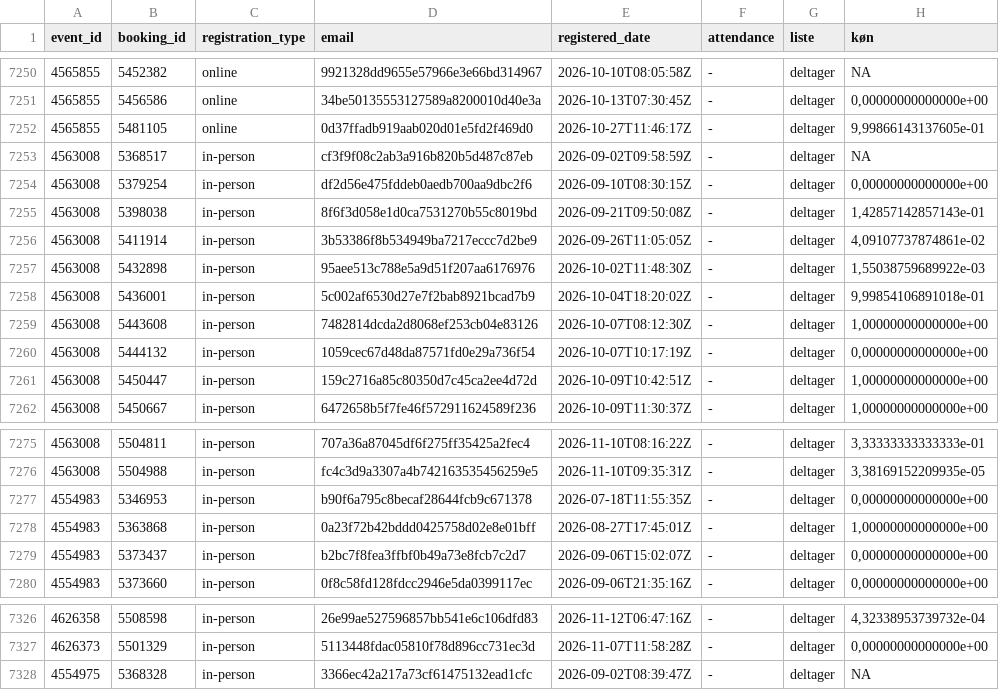
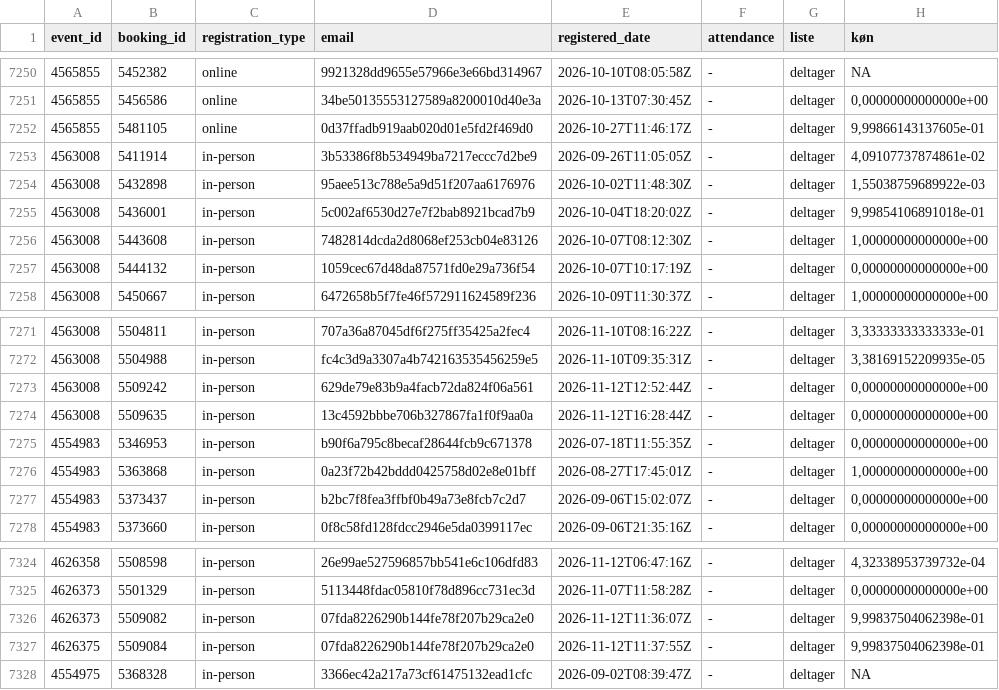
Before and after one commit to KUBDatalab/tal-og-data, a CSV file: data/event_data/all_event_details.csv, drawn as a sheet; only a part is shown, gaps mark what is left out.

```diff
--- a/data/event_data/all_event_details.csv
+++ b/data/event_data/all_event_details.csv
@@ -7252,5 +7252,2 @@ event_id;booking_id;registration_type;email;registered_date;attendance;liste;kø
 4565855;5481105;online;0d37ffadb919aab020d01e5fd2f469d0;2026-10-27T11:46:17Z;-;deltager;9,99866143137605e-01
-4563008;5368517;in-person;cf3f9f08c2ab3a916b820b5d487c87eb;2026-09-02T09:58:59Z;-;deltager;NA
-4563008;5379254;in-person;df2d56e475fddeb0aedb700aa9dbc2f6;2026-09-10T08:30:15Z;-;deltager;0,00000000000000e+00
-4563008;5398038;in-person;8f6f3d058e1d0ca7531270b55c8019bd;2026-09-21T09:50:08Z;-;deltager;1,42857142857143e-01
 4563008;5411914;in-person;3b53386f8b534949ba7217eccc7d2be9;2026-09-26T11:05:05Z;-;deltager;4,09107737874861e-02
@@ -7260,3 +7257,2 @@ event_id;booking_id;registration_type;email;registered_date;attendance;liste;kø
 4563008;5444132;in-person;1059cec67d48da87571fd0e29a736f54;2026-10-07T10:17:19Z;-;deltager;0,00000000000000e+00
-4563008;5450447;in-person;159c2716a85c80350d7c45ca2ee4d72d;2026-10-09T10:42:51Z;-;deltager;1,00000000000000e+00
 4563008;5450667;in-person;6472658b5f7fe46f572911624589f236;2026-10-09T11:30:37Z;-;deltager;1,00000000000000e+00
@@ -7276,2 +7272,4 @@ event_id;booking_id;registration_type;email;registered_date;attendance;liste;kø
 4563008;5504988;in-person;fc4c3d9a3307a4b742163535456259e5;2026-11-10T09:35:31Z;-;deltager;3,38169152209935e-05
+4563008;5509242;in-person;629de79e83b9a4facb72da824f06a561;2026-11-12T12:52:44Z;-;deltager;0,00000000000000e+00
+4563008;5509635;in-person;13c4592bbbe706b327867fa1f0f9aa0a;2026-11-12T16:28:44Z;-;deltager;0,00000000000000e+00
 4554983;5346953;in-person;b90f6a795c8becaf28644fcb9c671378;2026-07-18T11:55:35Z;-;deltager;0,00000000000000e+00
@@ -7327,2 +7325,4 @@ event_id;booking_id;registration_type;email;registered_date;attendance;liste;kø
 4626373;5501329;in-person;5113448fdac05810f78d896cc731ec3d;2026-11-07T11:58:28Z;-;deltager;0,00000000000000e+00
+4626373;5509082;in-person;07fda8226290b144fe78f207b29ca2e0;2026-11-12T11:36:07Z;-;deltager;9,99837504062398e-01
+4626375;5509084;in-person;07fda8226290b144fe78f207b29ca2e0;2026-11-12T11:37:55Z;-;deltager;9,99837504062398e-01
 4554975;5368328;in-person;3366ec42a217a73cf61475132ead1cfc;2026-09-02T08:39:47Z;-;deltager;NA
```
Also changed, not shown: data/event_data/aktuelt_events.csv, data/event_data/current_events_details.csv, 3 other files.
